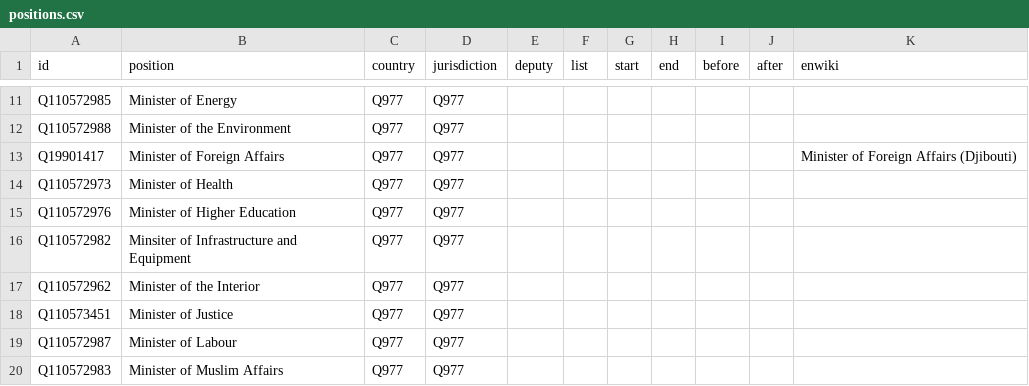
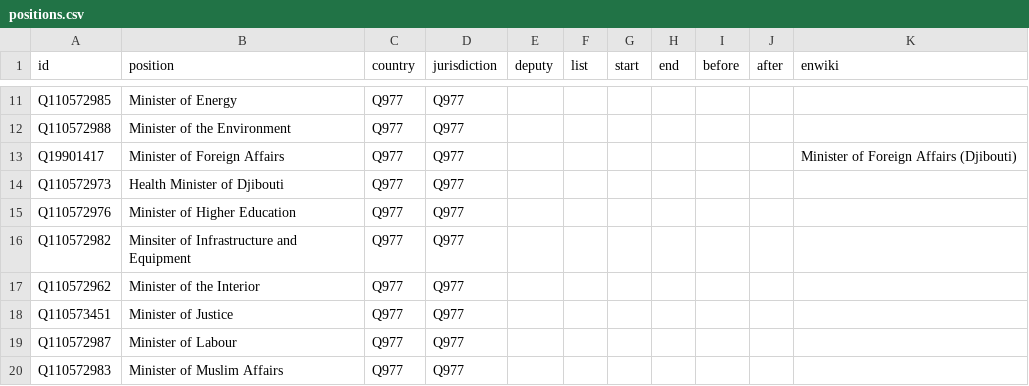
Before and after one commit to every-politician-scrapers/djibouti-ministers, a CSV file: html/positions.csv, drawn as a sheet; only a part is shown, gaps mark what is left out.

Commit message:
PCB update

```diff
--- a/html/positions.csv
+++ b/html/positions.csv
@@ -13,3 +13,3 @@ Q110572988,Minister of the Environment,Q977,Q977,,,,,,,
 Q19901417,Minister of Foreign Affairs,Q977,Q977,,,,,,,Minister of Foreign Affairs (Djibouti)
-Q110572973,Minister of Health,Q977,Q977,,,,,,,
+Q110572973,Health Minister of Djibouti,Q977,Q977,,,,,,,
 Q110572976,Minister of Higher Education,Q977,Q977,,,,,,,
```
